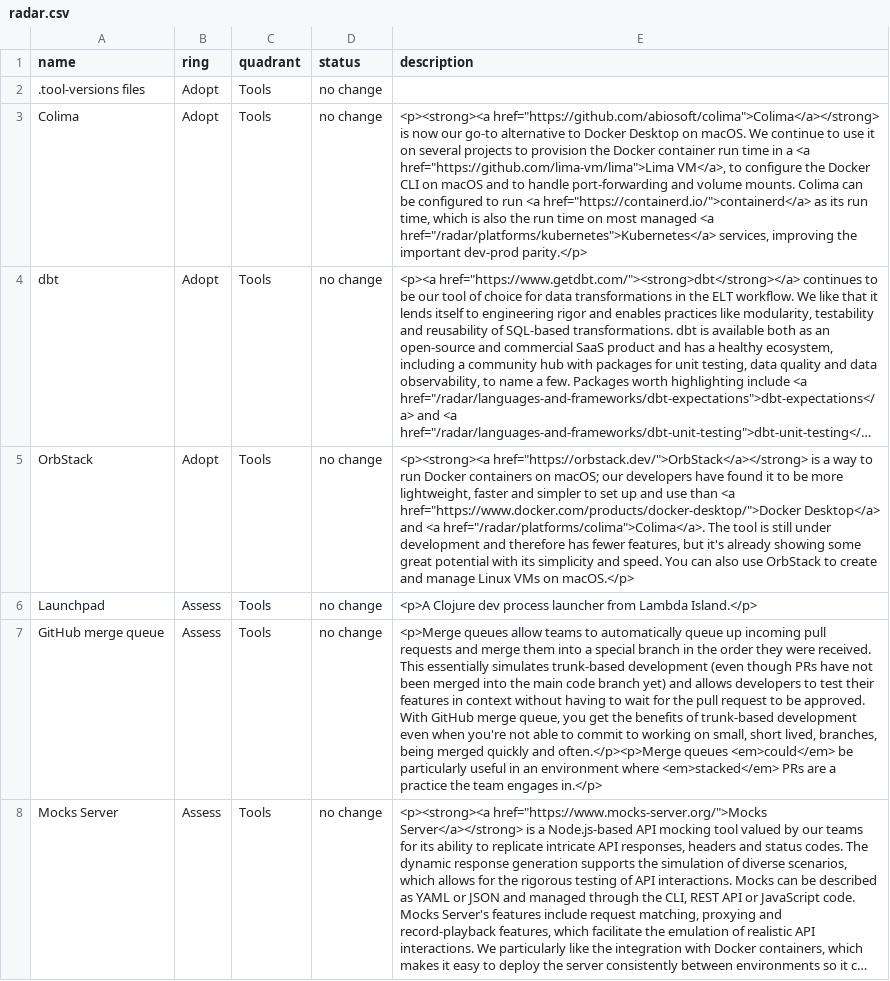
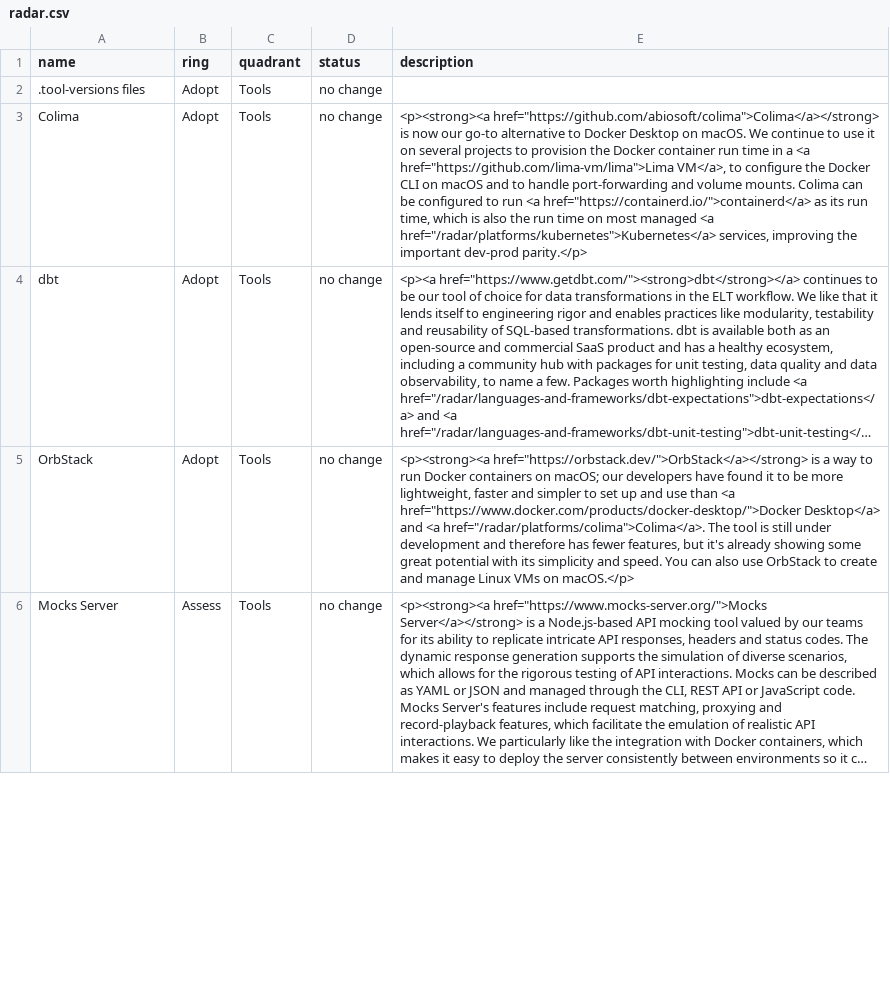
Before and after one commit to ELiTLtd/elit-tech-radar, a CSV file: radar.csv, drawn as a sheet; only a part is shown; long unchanged cells end in …; the diff covers the shown part only; the diff names each change by its address in the sheet, - before the commit and + after, or states it on an @@ line.

Commit message:
update tools
- Move Mermaid to ‘Adopt’, we’ve used it in TANDI and the rest of the team are in favour of it.
- Remove Launchpad, it’s solving a problem we don’t have.
- Remove GitHub Merge Queues, also a problem we don’t have.
- Remove Devbox, it’s several steps further down a path we’ve only just started on.

```diff
--- a/radar.csv
+++ b/radar.csv
-row 6: Launchpad | Assess | Tools | no change | <p>A Clojure dev process launcher from Lambda Island.</p>
-row 7: GitHub merge queue | Assess | Tools | no change | <p>Merge queues allow teams to automatically queue up incoming pull requests and merge them into a special branch in the order they were received. This essentially simulates trunk-based development (even though PRs have not been merged into the main code branch yet) and allows developers to test their features in context without having to wait for the pull request to be approved. With GitHub merge queue, you get the benefits of trunk-based development even when you're not able to commit to working on small, short lived, branches, being merged quickly and often.</p><p>Merge queues <em>could</em> be particularly useful in an environment where <em>stacked</em> PRs are a practice the team engages in.</p>
```
Also changed, not shown: 1 removed row and 2 edited cells elsewhere in this file.
